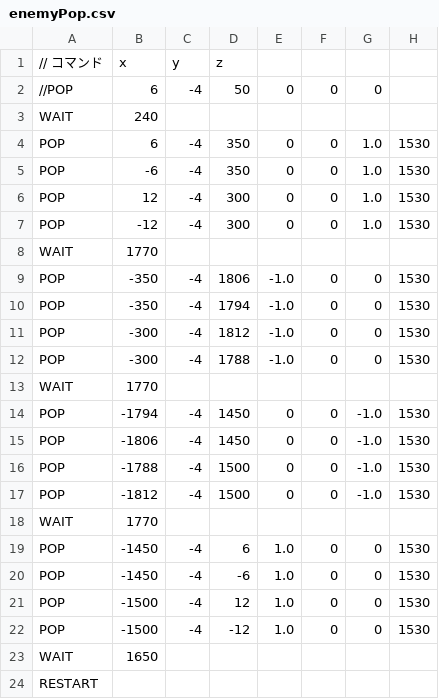
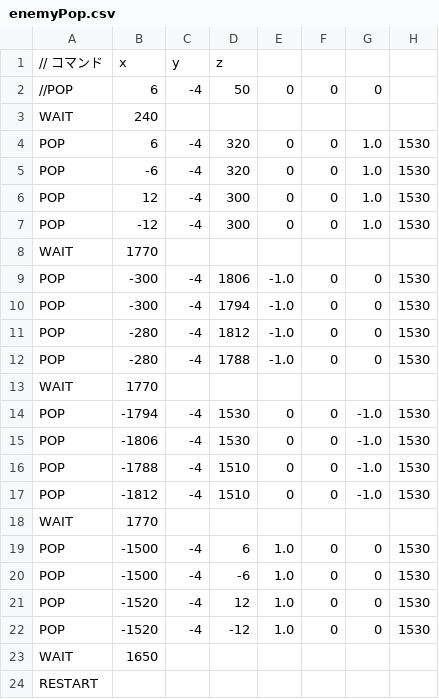
Before and after one commit to Atake2525/AL4_3DGame, a CSV file: Resources/enemyPop.csv, drawn as a sheet.

```diff
--- a/Resources/enemyPop.csv
+++ b/Resources/enemyPop.csv
@@ -3,4 +3,4 @@
 WAIT,240,,,,
-POP,6,-4,350,0,0,1.0,1530
-POP,-6,-4,350,0,0,1.0,1530
+POP,6,-4,320,0,0,1.0,1530
+POP,-6,-4,320,0,0,1.0,1530
 POP,12,-4,300,0,0,1.0,1530
@@ -8,16 +8,16 @@ POP,-12,-4,300,0,0,1.0,1530
 WAIT,1770,,,,
-POP,-350,-4,1806,-1.0,0,0,1530
-POP,-350,-4,1794,-1.0,0,0,1530
-POP,-300,-4,1812,-1.0,0,0,1530
-POP,-300,-4,1788,-1.0,0,0,1530
+POP,-300,-4,1806,-1.0,0,0,1530
+POP,-300,-4,1794,-1.0,0,0,1530
+POP,-280,-4,1812,-1.0,0,0,1530
+POP,-280,-4,1788,-1.0,0,0,1530
 WAIT,1770,,,,
-POP,-1794,-4,1450,0,0,-1.0,1530
-POP,-1806,-4,1450,0,0,-1.0,1530
-POP,-1788,-4,1500,0,0,-1.0,1530
-POP,-1812,-4,1500,0,0,-1.0,1530
+POP,-1794,-4,1530,0,0,-1.0,1530
+POP,-1806,-4,1530,0,0,-1.0,1530
+POP,-1788,-4,1510,0,0,-1.0,1530
+POP,-1812,-4,1510,0,0,-1.0,1530
 WAIT,1770,,,,
-POP,-1450,-4,6,1.0,0,0,1530
-POP,-1450,-4,-6,1.0,0,0,1530
-POP,-1500,-4,12,1.0,0,0,1530
-POP,-1500,-4,-12,1.0,0,0,1530
+POP,-1500,-4,6,1.0,0,0,1530
+POP,-1500,-4,-6,1.0,0,0,1530
+POP,-1520,-4,12,1.0,0,0,1530
+POP,-1520,-4,-12,1.0,0,0,1530
 WAIT,1650,,,,
```
Also changed, not shown: 4 other files.
